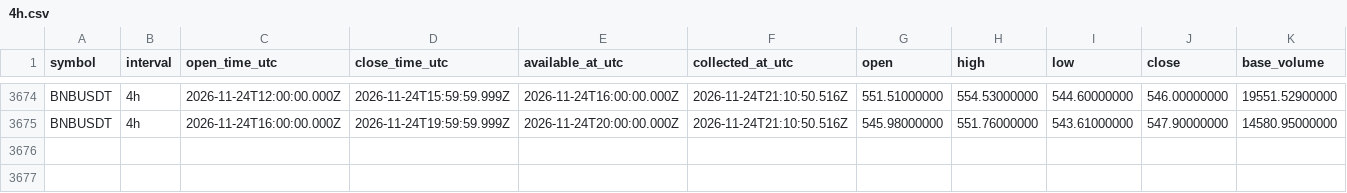
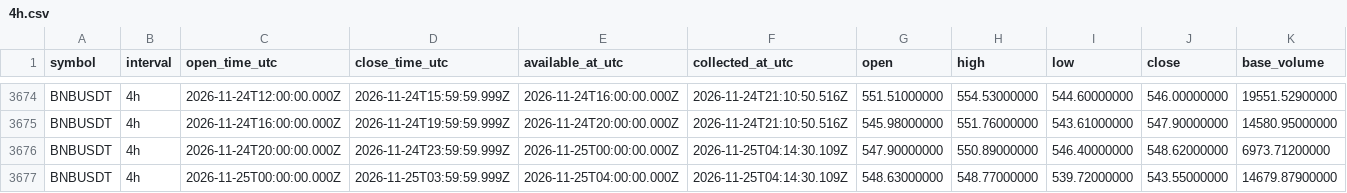
Before and after one commit to Tontsa128/-ai-trading-pro, a CSV file: historical-data/binance/BNBUSDT/4h.csv, drawn as a sheet; only a part is shown, gaps mark what is left out; rows hold the shown columns only; the diff names each change by its address in the sheet, - before the commit and + after, or states it on an @@ line.

```diff
--- a/historical-data/binance/BNBUSDT/4h.csv
+++ b/historical-data/binance/BNBUSDT/4h.csv
+row 3676: BNBUSDT | 4h | 2026-11-24T20:00:00.000Z | 2026-11-24T23:59:59.999Z | 2026-11-25T00:00:00.000Z | 2026-11-25T04:14:30.109Z | 547.90000000 | 550.89000000 | 546.40000000 | 548.62000000 | 6973.71200000
+row 3677: BNBUSDT | 4h | 2026-11-25T00:00:00.000Z | 2026-11-25T03:59:59.999Z | 2026-11-25T04:00:00.000Z | 2026-11-25T04:14:30.109Z | 548.63000000 | 548.77000000 | 539.72000000 | 543.55000000 | 14679.87900000
```
Also changed, not shown: historical-data/binance/BTCUSDT/4h.csv, historical-data/binance/DOGEUSDT/4h.csv, 18 other files.
